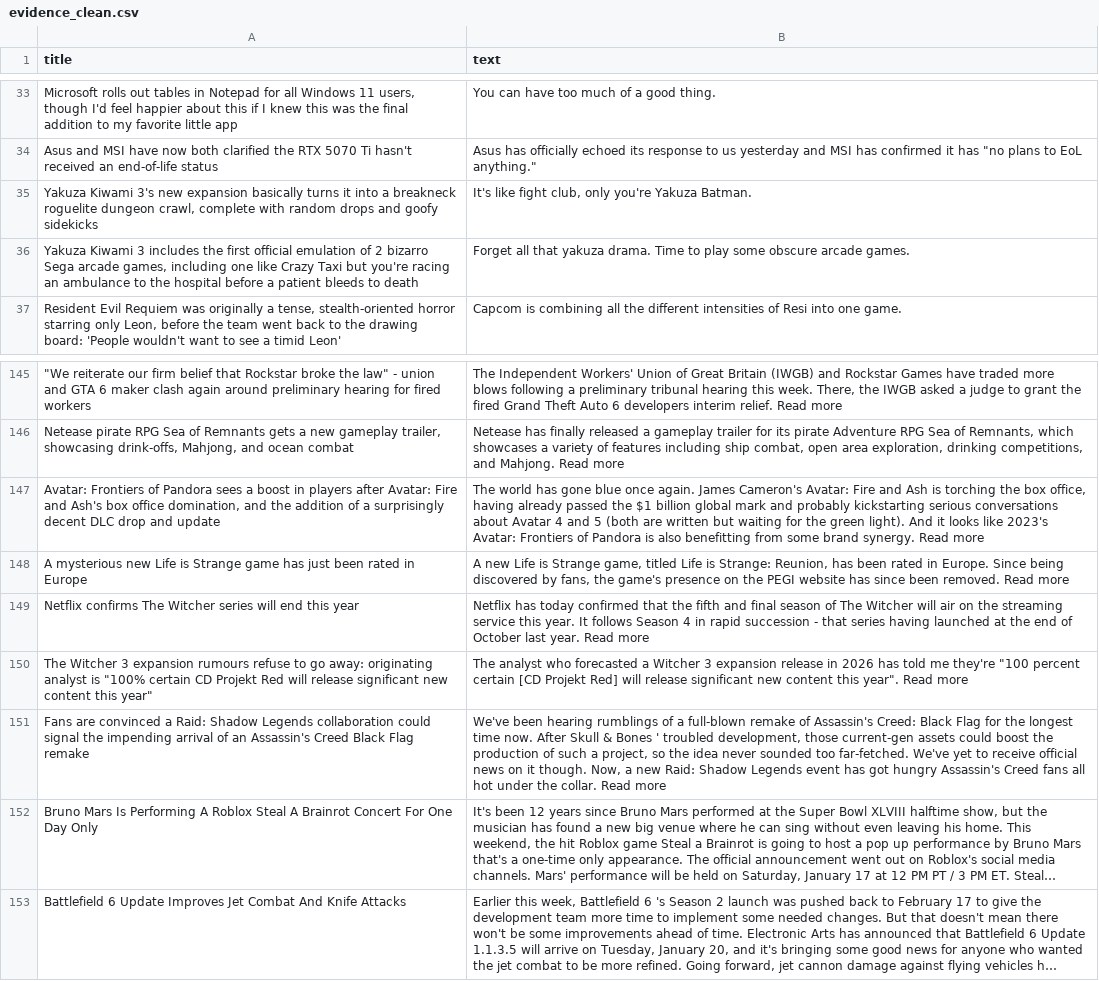
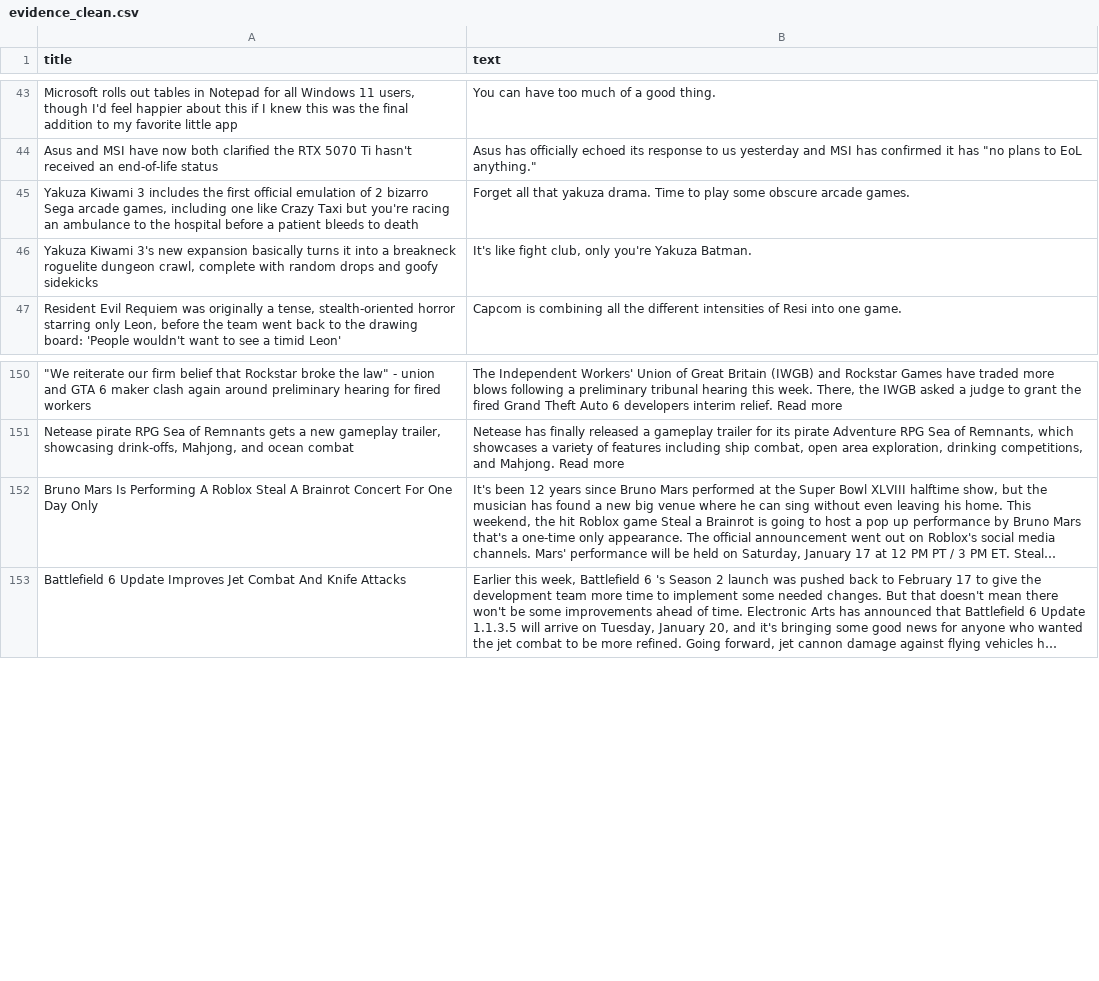
Before and after one commit to ROHIT05-ENG/gaming-news-project, a CSV file: data/evidence/evidence_clean.csv, drawn as a sheet; only a part is shown, gaps mark what is left out; long unchanged cells end in …; removed rows and columns are numbered as before the commit, all else as after; the diff covers the shown part only; the diff names each change by its address in the sheet, - before the commit and + after, or states it on an @@ line.

```diff
--- a/data/evidence/evidence_clean.csv
+++ b/data/evidence/evidence_clean.csv
@@ row 36 moved to row 45: Yakuza Kiwami 3 includes the first offic… @@
-row 147: Avatar: Frontiers of Pandora sees a boost in players after Avatar: Fire and Ash's box office domination, and the addition of a surprisingly decent DLC drop and update | The world has gone blue once again. James Cameron's Avatar: Fire and Ash is torching the box office, having already passed the $1 billion global mark and probably kickstarting serious conversations about Avatar 4 and 5 (both are written but waiting for the green light). And it looks like 2023's Avatar: Frontiers of Pandora is also benefitting from some brand synergy. Read more
-row 148: A mysterious new Life is Strange game has just been rated in Europe | A new Life is Strange game, titled Life is Strange: Reunion, has been rated in Europe. Since being discovered by fans, the game's presence on the PEGI website has since been removed. Read more
-row 149: Netflix confirms The Witcher series will end this year | Netflix has today confirmed that the fifth and final season of The Witcher will air on the streaming service this year. It follows Season 4 in rapid succession - that series having launched at the end of October last year. Read more
-row 150: The Witcher 3 expansion rumours refuse to go away: originating analyst is "100% certain CD Projekt Red will release significant new content this year" | The analyst who forecasted a Witcher 3 expansion release in 2026 has told me they're "100 percent certain [CD Projekt Red] will release significant new content this year". Read more
-row 151: Fans are convinced a Raid: Shadow Legends collaboration could signal the impending arrival of an Assassin's Creed Black Flag remake | We've been hearing rumblings of a full-blown remake of Assassin's Creed: Black Flag for the longest time now. After Skull & Bones ' troubled development, those current-gen assets could boost the production of such a project, so the idea never sounded too far-fetched. We've yet to receive official news on it though. Now, a new Raid: Shadow Legends event has got hungry Assassin's Creed fans all hot under the collar. Read more
```
Also changed, not shown: 15 added rows and 10 removed rows elsewhere in this file, data/evidence/evidence_raw.csv.
